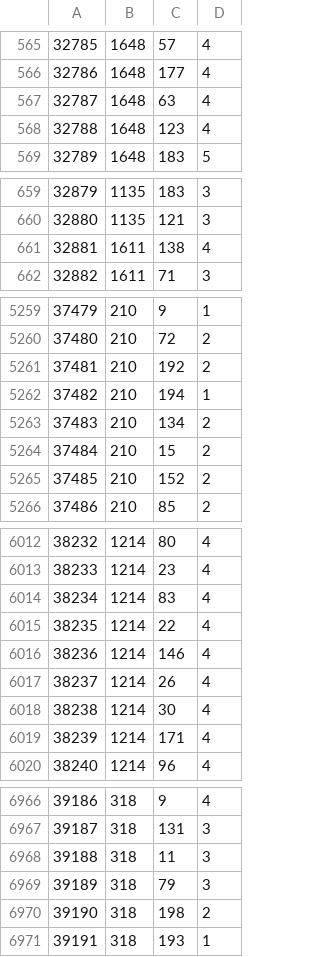
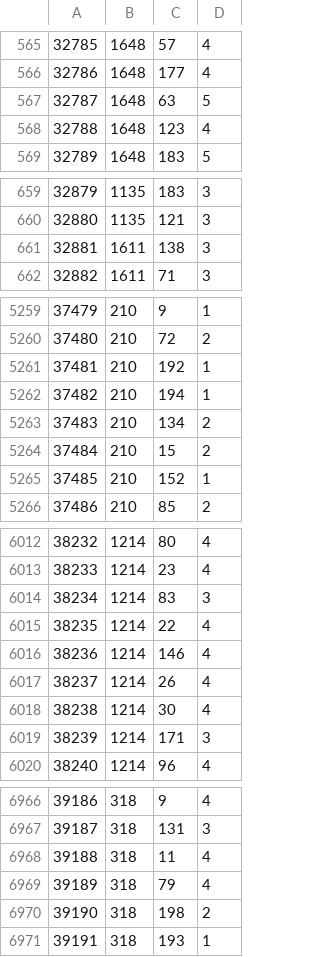
Before and after one commit to Senegalion/MachineLearningTasks, a CSV file: task_3/submission.csv, drawn as a sheet; only a part is shown, gaps mark what is left out; the diff covers the shown part only.

```diff
--- a/task_3/submission.csv
+++ b/task_3/submission.csv
@@ -566,3 +566,3 @@
 32786;1648;177;4
-32787;1648;63;4
+32787;1648;63;5
 32788;1648;123;4
@@ -660,3 +660,3 @@
 32880;1135;121;3
-32881;1611;138;4
+32881;1611;138;3
 32882;1611;71;3
@@ -5260,3 +5260,3 @@
 37480;210;72;2
-37481;210;192;2
+37481;210;192;1
 37482;210;194;1
@@ -5264,3 +5264,3 @@
 37484;210;15;2
-37485;210;152;2
+37485;210;152;1
 37486;210;85;2
@@ -6013,3 +6013,3 @@
 38233;1214;23;4
-38234;1214;83;4
+38234;1214;83;3
 38235;1214;22;4
@@ -6018,3 +6018,3 @@
 38238;1214;30;4
-38239;1214;171;4
+38239;1214;171;3
 38240;1214;96;4
@@ -6967,4 +6967,4 @@
 39187;318;131;3
-39188;318;11;3
-39189;318;79;3
+39188;318;11;4
+39189;318;79;4
 39190;318;198;2
```
Also changed, not shown: 32 edited cells elsewhere in this file.
